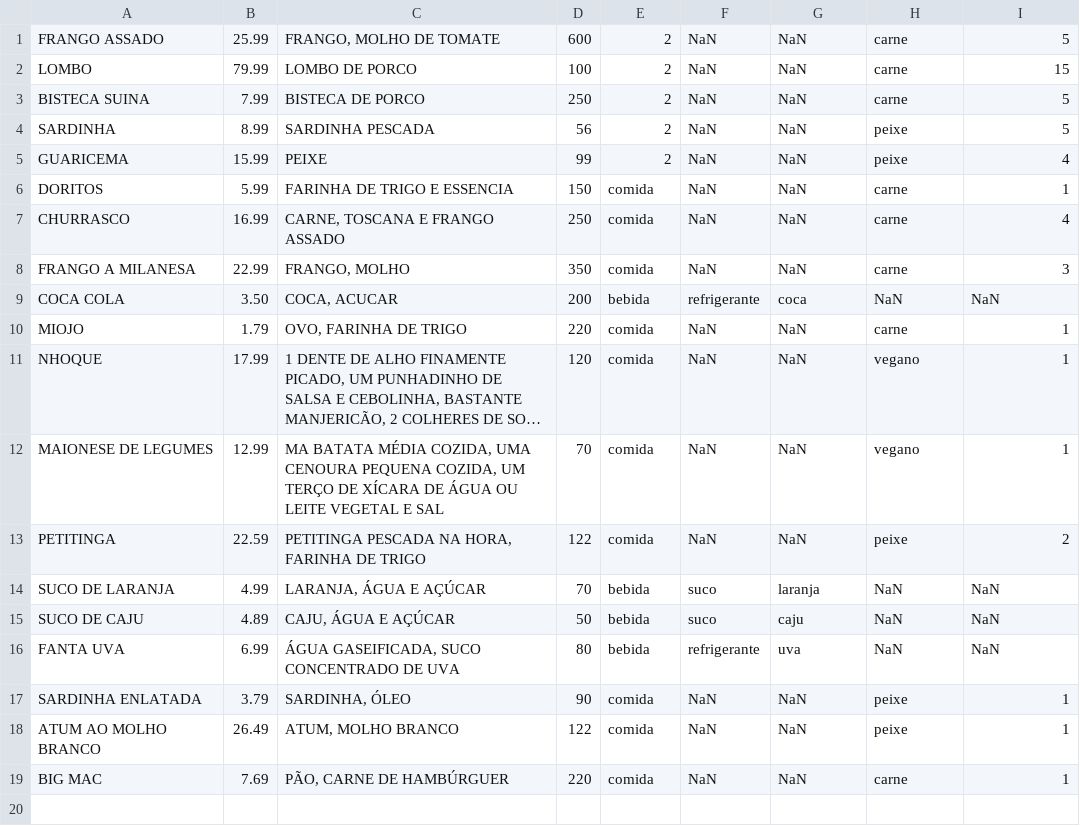
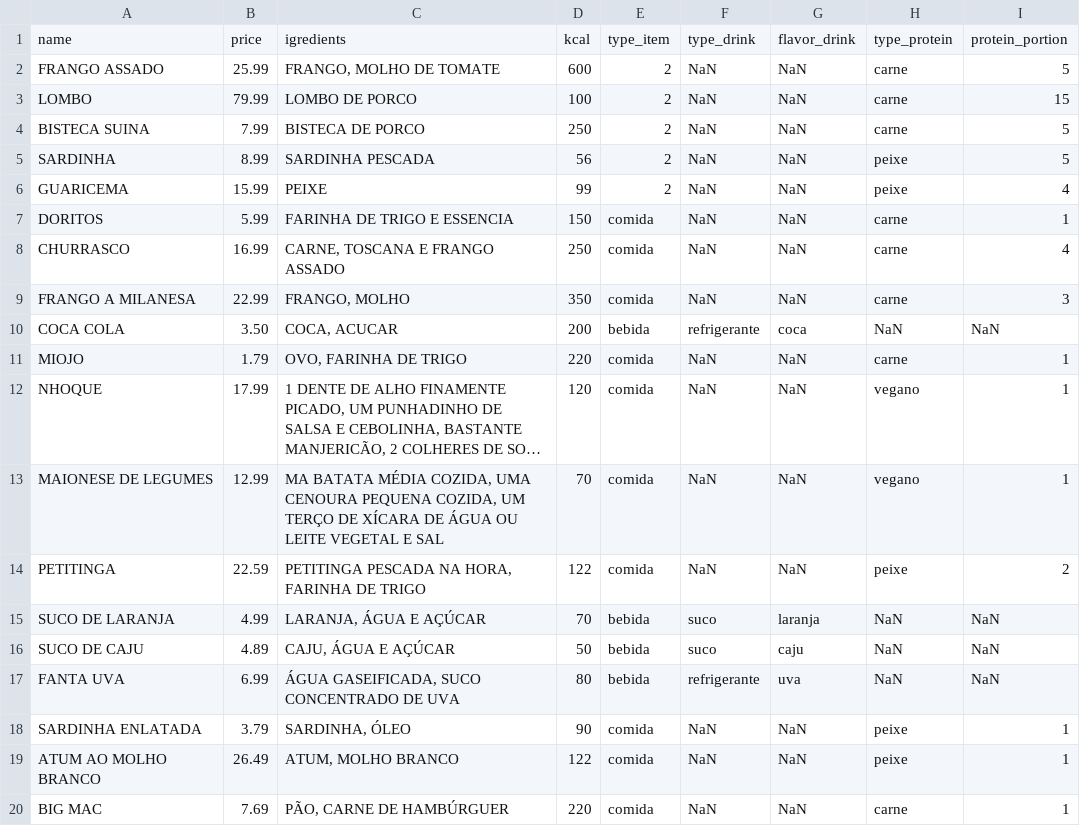
Before and after one commit to fsilva-c/BTree_ED2, a CSV file: cardapy.csv, drawn as a sheet; long unchanged cells end in …; the diff names each change by its address in the sheet, - before the commit and + after, or states it on an @@ line.

Commit message:
Update cardapy.csv

```diff
--- a/cardapy.csv
+++ b/cardapy.csv
+row 1: name | price | igredients | kcal | type_item | type_drink | flavor_drink | type_protein | protein_portion
```
